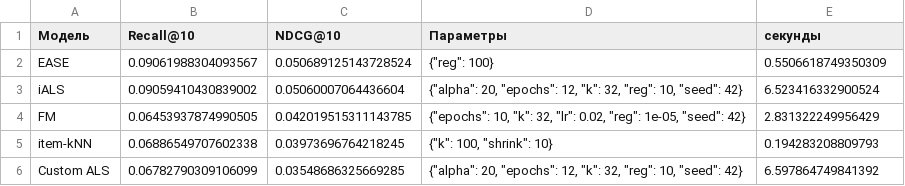
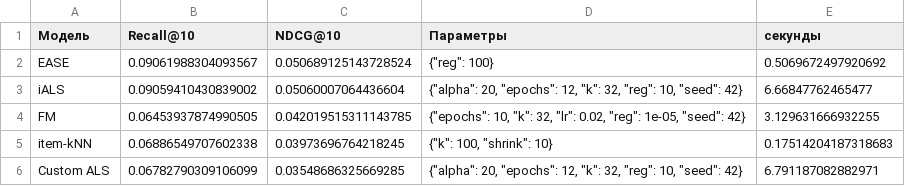
Before and after one commit to kirnovikov06/recsys-homework, a CSV file: hw1/results.csv, drawn as a sheet.

```diff
--- a/hw1/results.csv
+++ b/hw1/results.csv
@@ -1,6 +1,6 @@
 Модель,Recall@10,NDCG@10,Параметры,секунды
-EASE,0.09061988304093567,0.050689125143728524,"{""reg"": 100}",0.5506618749350309
-iALS,0.09059410430839002,0.05060007064436604,"{""alpha"": 20, ""epochs"": 12, ""k"": 32, ""reg"": 10, ""seed"": 42}",6.523416332900524
-FM,0.06453937874990505,0.042019515311143785,"{""epochs"": 10, ""k"": 32, ""lr"": 0.02, ""reg"": 1e-05, ""seed"": 42}",2.831322249956429
-item-kNN,0.06886549707602338,0.03973696764218245,"{""k"": 100, ""shrink"": 10}",0.194283208809793
-Custom ALS,0.06782790309106099,0.03548686325669285,"{""alpha"": 20, ""epochs"": 12, ""k"": 32, ""reg"": 10, ""seed"": 42}",6.597864749841392
+EASE,0.09061988304093567,0.050689125143728524,"{""reg"": 100}",0.5069672497920692
+iALS,0.09059410430839002,0.05060007064436604,"{""alpha"": 20, ""epochs"": 12, ""k"": 32, ""reg"": 10, ""seed"": 42}",6.66847762465477
+FM,0.06453937874990505,0.042019515311143785,"{""epochs"": 10, ""k"": 32, ""lr"": 0.02, ""reg"": 1e-05, ""seed"": 42}",3.129631666932255
+item-kNN,0.06886549707602338,0.03973696764218245,"{""k"": 100, ""shrink"": 10}",0.17514204187318683
+Custom ALS,0.06782790309106099,0.03548686325669285,"{""alpha"": 20, ""epochs"": 12, ""k"": 32, ""reg"": 10, ""seed"": 42}",6.791187082882971
```
Also changed, not shown: hw1/validation.csv, 6 other files.
